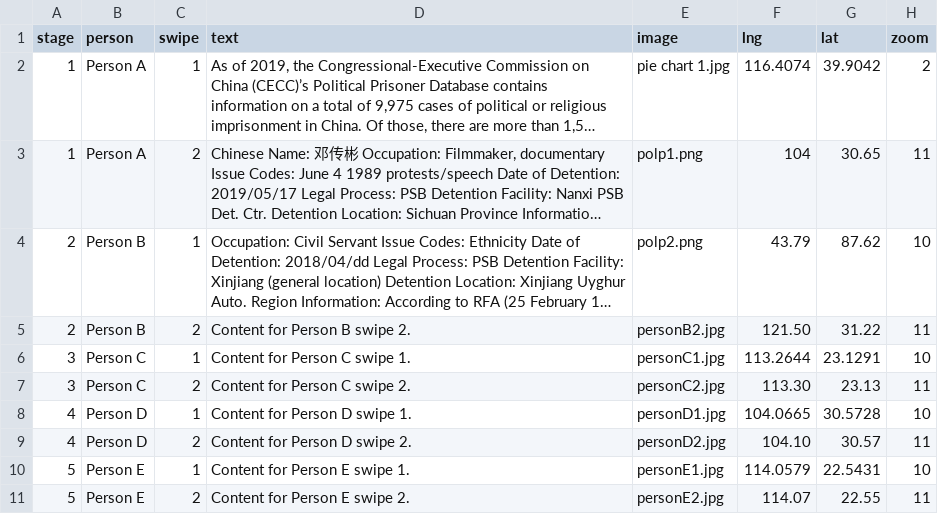
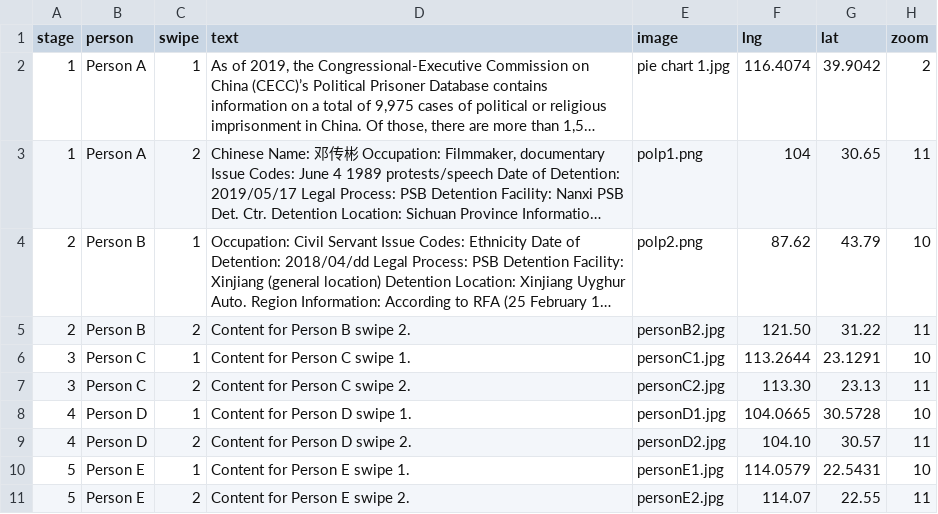
Before and after one commit to Oukangneng/TrackingPoliticalPrisoners, a CSV file: data/data.csv, drawn as a sheet; long unchanged cells end in …; the diff names each change by its address in the sheet, - before the commit and + after, or states it on an @@ line.

Commit message:
Update data.csv

```diff
--- a/data/data.csv
+++ b/data/data.csv
-F4 (lng): 43.79
+F4 (lng): 87.62
-G4 (lat): 87.62
+G4 (lat): 43.79
```
